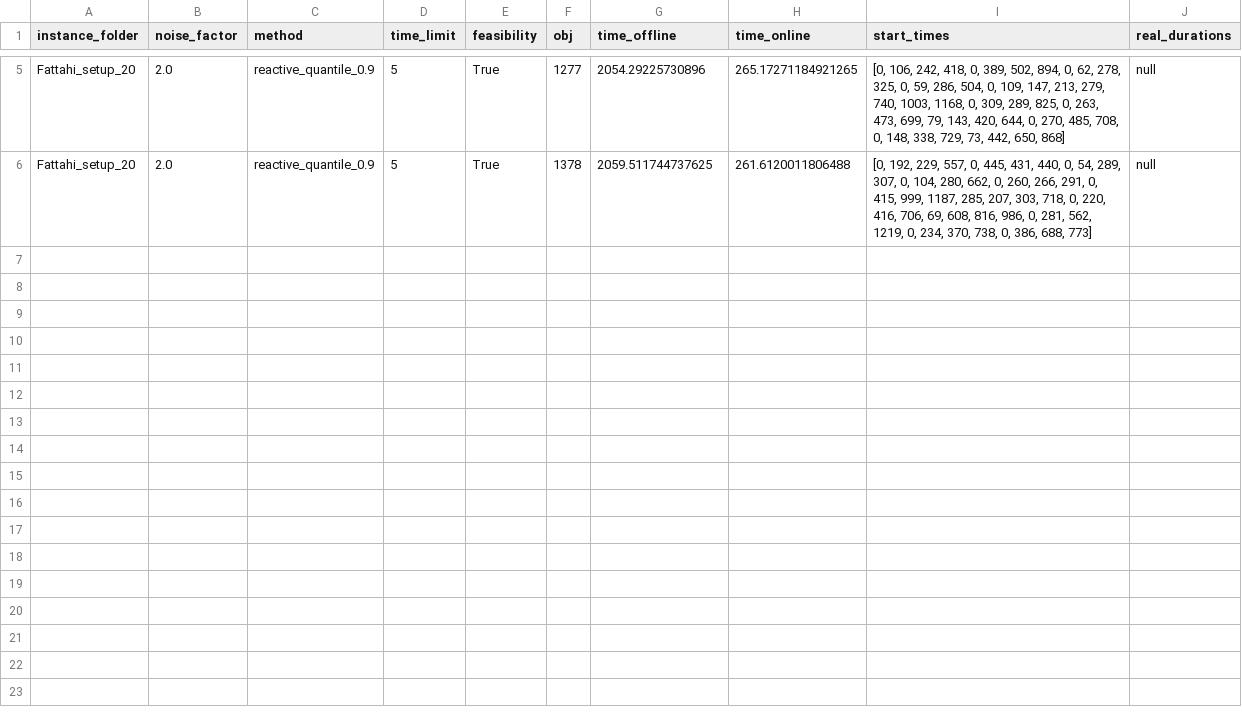
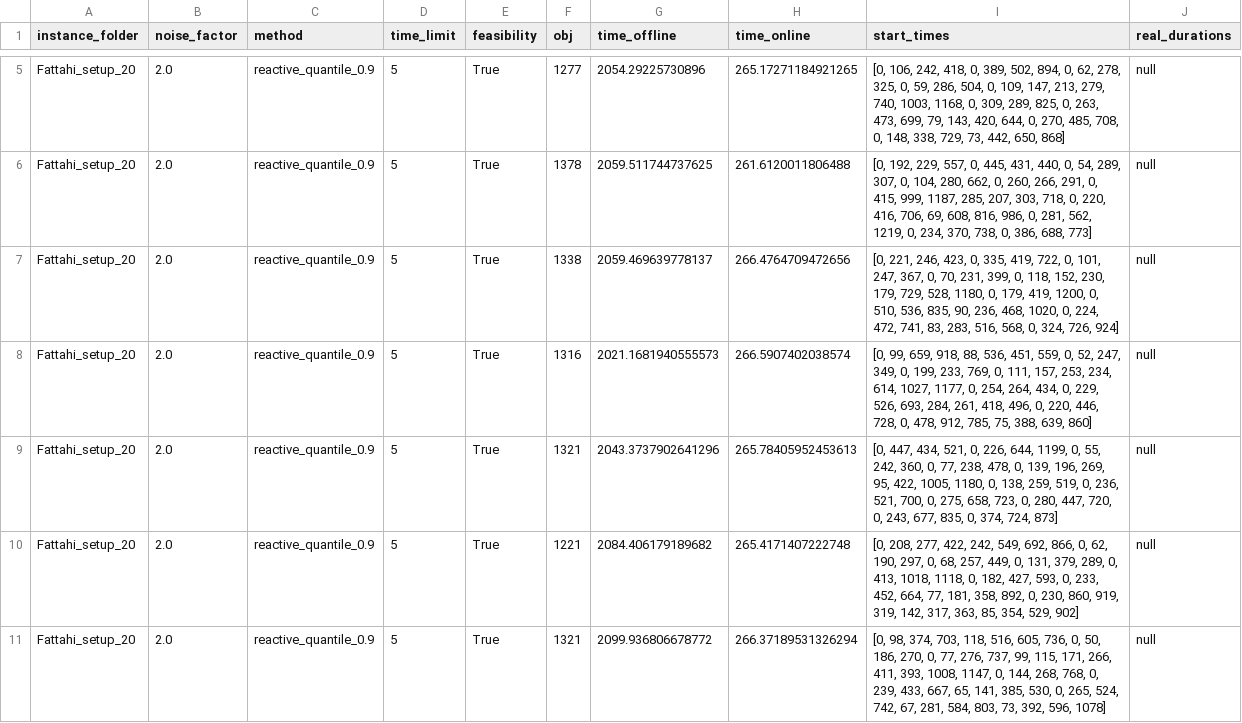
Before and after one commit to kimvandenhouten/PyJobShopSTNUs, a CSV file: PyJobShopIntegration/results/final_results_06_22_2025,18_50.csv, drawn as a sheet; only a part is shown, gaps mark what is left out.

Commit message:
update proactive data

```diff
--- a/PyJobShopIntegration/results/final_results_06_22_2025,18_50.csv
+++ b/PyJobShopIntegration/results/final_results_06_22_2025,18_50.csv
@@ -6 +6,6 @@ Fattahi_setup_20,2.0,reactive_quantile_0.9,5,True,1277,2054.29225730896,265.1727
 Fattahi_setup_20,2.0,reactive_quantile_0.9,5,True,1378,2059.511744737625,261.6120011806488,"[0, 192, 229, 557, 0, 445, 431, 440, 0, 54, 289, 307, 0, 104, 280, 662, 0, 260, 266, 291, 0, 415, 999, 1187, 285, 207, 303, 718, 0, 220, 416, 706, 69, 608, 816, 986, 0, 281, 562, 1219, 0, 234, 370, 738, 0, 386, 688, 773]",null
+Fattahi_setup_20,2.0,reactive_quantile_0.9,5,True,1338,2059.469639778137,266.4764709472656,"[0, 221, 246, 423, 0, 335, 419, 722, 0, 101, 247, 367, 0, 70, 231, 399, 0, 118, 152, 230, 179, 729, 528, 1180, 0, 179, 419, 1200, 0, 510, 536, 835, 90, 236, 468, 1020, 0, 224, 472, 741, 83, 283, 516, 568, 0, 324, 726, 924]",null
+Fattahi_setup_20,2.0,reactive_quantile_0.9,5,True,1316,2021.1681940555573,266.5907402038574,"[0, 99, 659, 918, 88, 536, 451, 559, 0, 52, 247, 349, 0, 199, 233, 769, 0, 111, 157, 253, 234, 614, 1027, 1177, 0, 254, 264, 434, 0, 229, 526, 693, 284, 261, 418, 496, 0, 220, 446, 728, 0, 478, 912, 785, 75, 388, 639, 860]",null
+Fattahi_setup_20,2.0,reactive_quantile_0.9,5,True,1321,2043.3737902641296,265.78405952453613,"[0, 447, 434, 521, 0, 226, 644, 1199, 0, 55, 242, 360, 0, 77, 238, 478, 0, 139, 196, 269, 95, 422, 1005, 1180, 0, 138, 259, 519, 0, 236, 521, 700, 0, 275, 658, 723, 0, 280, 447, 720, 0, 243, 677, 835, 0, 374, 724, 873]",null
+Fattahi_setup_20,2.0,reactive_quantile_0.9,5,True,1221,2084.406179189682,265.4171407222748,"[0, 208, 277, 422, 242, 549, 692, 866, 0, 62, 190, 297, 0, 68, 257, 449, 0, 131, 379, 289, 0, 413, 1018, 1118, 0, 182, 427, 593, 0, 233, 452, 664, 77, 181, 358, 892, 0, 230, 860, 919, 319, 142, 317, 363, 85, 354, 529, 902]",null
+Fattahi_setup_20,2.0,reactive_quantile_0.9,5,True,1321,2099.936806678772,266.37189531326294,"[0, 98, 374, 703, 118, 516, 605, 736, 0, 50, 186, 270, 0, 77, 276, 737, 99, 115, 171, 266, 411, 393, 1008, 1147, 0, 144, 268, 768, 0, 239, 433, 667, 65, 141, 385, 530, 0, 265, 524, 742, 67, 281, 584, 803, 73, 392, 596, 1078]",null
```
